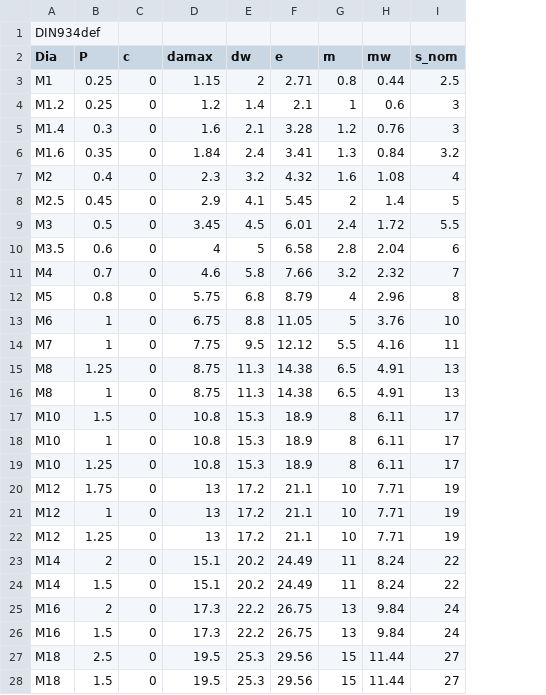
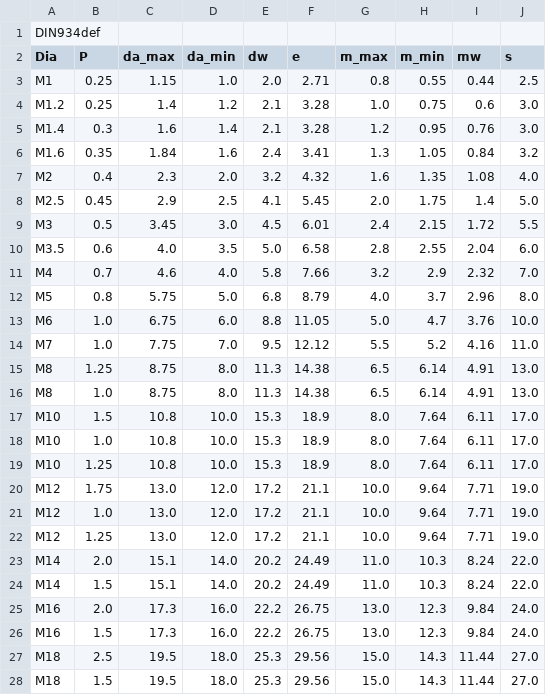
Before and after one commit to dipakatigre1234/FreeCAD_FastenersWB, a CSV file: FsData/DIN934.csv, drawn as a sheet; only a part is shown; removed rows and columns are numbered as before the commit, all else as after; the diff covers the shown part only; the diff names each change by its address in the sheet, - before the commit and + after, or states it on an @@ line.

```diff
--- a/FsData/DIN934.csv
+++ b/FsData/DIN934.csv
-column C (c), rows 3-28: all 0
+column D (da_min), rows 3-28: 1.0 | 1.2 | 1.4 | 1.6 | 2.0 | 2.5 | 3.0 | 3.5 | 4.0 | 5.0 | 6.0 | 7.0 | 8.0 | 8.0 | 10.0 | 10.0 | 10.0 | 12.0 | 12.0 | 12.0 | 14.0 | 14.0 | 16.0 | 16.0 | 18.0 | 18.0
-column G (m), rows 3-28: 0.8 | 1 | 1.2 | 1.3 | 1.6 | 2 | 2.4 | 2.8 | 3.2 | 4 | 5 | 5.5 | 6.5 | 6.5 | 8 | 8 | 8 | 10 | 10 | 10 | 11 | 11 | 13 | 13 | 15 | 15
+column G (m_max), rows 3-28: 0.8 | 1.0 | 1.2 | 1.3 | 1.6 | 2.0 | 2.4 | 2.8 | 3.2 | 4.0 | 5.0 | 5.5 | 6.5 | 6.5 | 8.0 | 8.0 | 8.0 | 10.0 | 10.0 | 10.0 | 11.0 | 11.0 | 13.0 | 13.0 | 15.0 | 15.0
+column H (m_min), rows 3-28: 0.55 | 0.75 | 0.95 | 1.05 | 1.35 | 1.75 | 2.15 | 2.55 | 2.9 | 3.7 | 4.7 | 5.2 | 6.14 | 6.14 | 7.64 | 7.64 | 7.64 | 9.64 | 9.64 | 9.64 | 10.3 | 10.3 | 12.3 | 12.3 | 14.3 | 14.3
-column I (s_nom), rows 3-28: 2.5 | 3 | 3 | 3.2 | 4 | 5 | 5.5 | 6 | 7 | 8 | 10 | 11 | 13 | 13 | 17 | 17 | 17 | 19 | 19 | 19 | 22 | 22 | 24 | 24 | 27 | 27
+column J (s), rows 3-28: 2.5 | 3.0 | 3.0 | 3.2 | 4.0 | 5.0 | 5.5 | 6.0 | 7.0 | 8.0 | 10.0 | 11.0 | 13.0 | 13.0 | 17.0 | 17.0 | 17.0 | 19.0 | 19.0 | 19.0 | 22.0 | 22.0 | 24.0 | 24.0 | 27.0 | 27.0
-C2: damax
+C2: da_max
-E3 (dw): 2
+E3 (dw): 2.0
-C4 (da_max): 1.2
+C4 (da_max): 1.4
-E4 (dw): 1.4
+E4 (dw): 2.1
-F4 (e): 2.1
+F4 (e): 3.28
-C10 (da_max): 4
+C10 (da_max): 4.0
-E10 (dw): 5
+E10 (dw): 5.0
-B13:B14 (P): 1
+B13:B14 (P): 1.0
-B16 (P): 1
+B16 (P): 1.0
-B18 (P): 1
+B18 (P): 1.0
-C20:C22 (da_max): 13
+C20:C22 (da_max): 13.0
-B21 (P): 1
+B21 (P): 1.0
-B23 (P): 2
+B23 (P): 2.0
-B25 (P): 2
+B25 (P): 2.0
```
Also changed, not shown: 56 edited cells elsewhere in this file, 2 other files.
